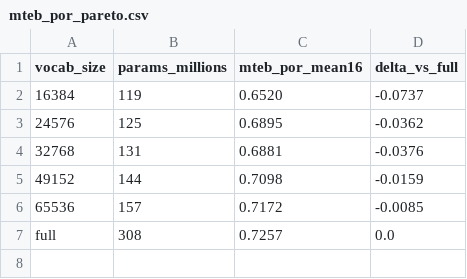
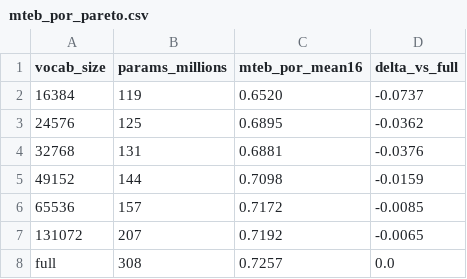
Before and after one commit to tardellirs/embedding-vocab-trimmer, a CSV file: results/mteb_por_pareto.csv, drawn as a sheet; the diff names each change by its address in the sheet, - before the commit and + after, or states it on an @@ line.

Commit message:
Add 128k point (207M, MTEB(por) 0.7192) to results, charts, tables

```diff
--- a/results/mteb_por_pareto.csv
+++ b/results/mteb_por_pareto.csv
+row 7: 131072 | 207 | 0.7192 | -0.0065
```
Also changed, not shown: 5 other files.
